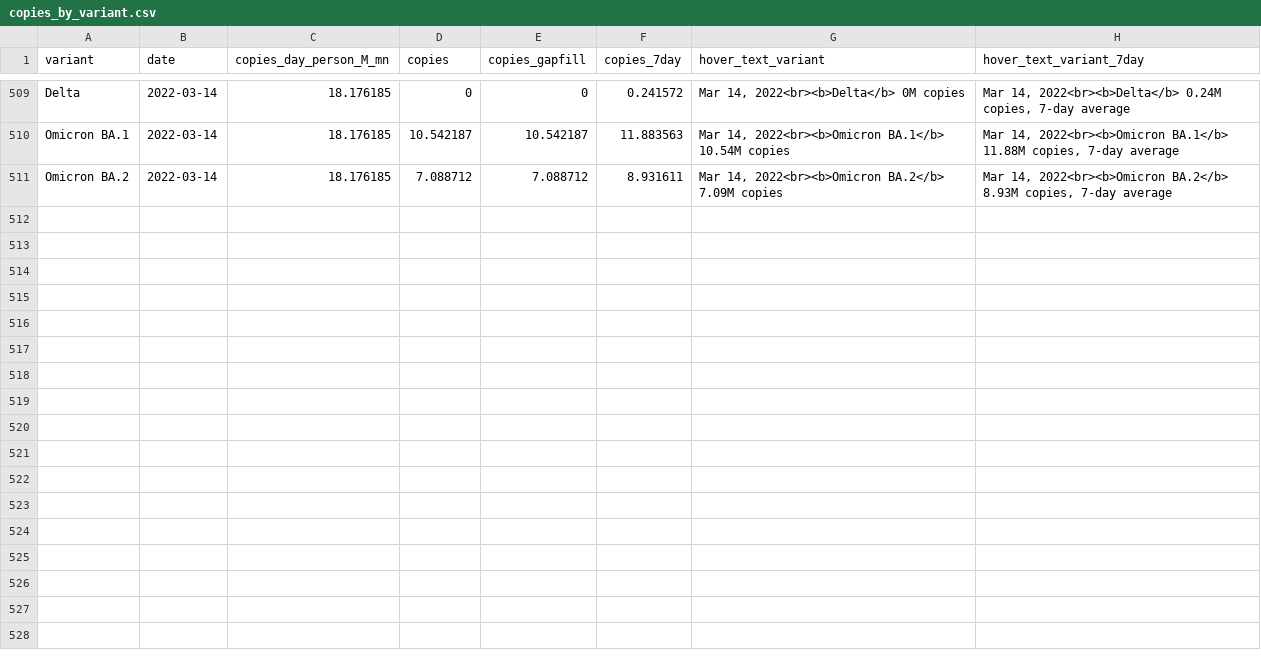
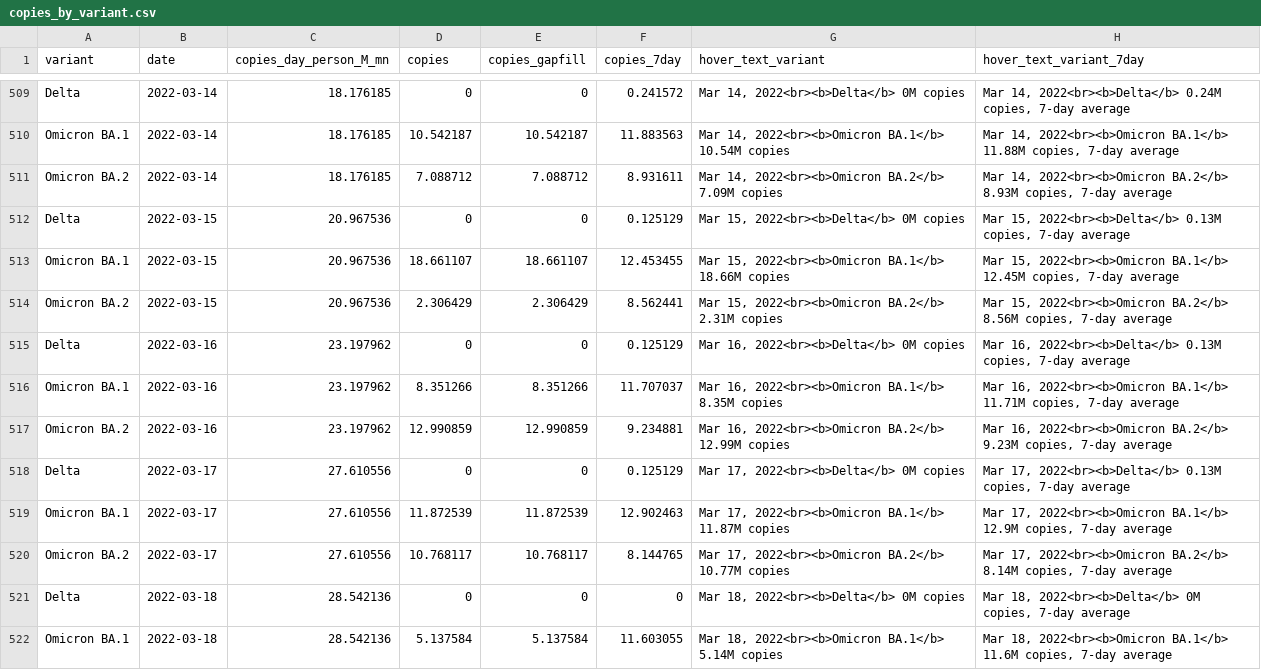
Before and after one commit to Metropolitan-Council/covid-poops, a CSV file: data/copies_by_variant.csv, drawn as a sheet; only a part is shown, gaps mark what is left out; the diff covers the shown part only; the diff names each change by its address in the sheet, - before the commit and + after, or states it on an @@ line.

Commit message:
Data update (variants + load)

```diff
--- a/data/copies_by_variant.csv
+++ b/data/copies_by_variant.csv
+row 512: Delta | 2022-03-15 | 20.967536 | 0 | 0 | 0.125129 | Mar 15, 2022<br><b>Delta</b> 0M copies | Mar 15, 2022<br><b>Delta</b> 0.13M copies, 7-day average
+row 513: Omicron BA.1 | 2022-03-15 | 20.967536 | 18.661107 | 18.661107 | 12.453455 | Mar 15, 2022<br><b>Omicron BA.1</b> 18.66M copies | Mar 15, 2022<br><b>Omicron BA.1</b> 12.45M copies, 7-day average
+row 514: Omicron BA.2 | 2022-03-15 | 20.967536 | 2.306429 | 2.306429 | 8.562441 | Mar 15, 2022<br><b>Omicron BA.2</b> 2.31M copies | Mar 15, 2022<br><b>Omicron BA.2</b> 8.56M copies, 7-day average
+row 515: Delta | 2022-03-16 | 23.197962 | 0 | 0 | 0.125129 | Mar 16, 2022<br><b>Delta</b> 0M copies | Mar 16, 2022<br><b>Delta</b> 0.13M copies, 7-day average
+row 516: Omicron BA.1 | 2022-03-16 | 23.197962 | 8.351266 | 8.351266 | 11.707037 | Mar 16, 2022<br><b>Omicron BA.1</b> 8.35M copies | Mar 16, 2022<br><b>Omicron BA.1</b> 11.71M copies, 7-day average
+row 517: Omicron BA.2 | 2022-03-16 | 23.197962 | 12.990859 | 12.990859 | 9.234881 | Mar 16, 2022<br><b>Omicron BA.2</b> 12.99M copies | Mar 16, 2022<br><b>Omicron BA.2</b> 9.23M copies, 7-day average
+row 518: Delta | 2022-03-17 | 27.610556 | 0 | 0 | 0.125129 | Mar 17, 2022<br><b>Delta</b> 0M copies | Mar 17, 2022<br><b>Delta</b> 0.13M copies, 7-day average
+row 519: Omicron BA.1 | 2022-03-17 | 27.610556 | 11.872539 | 11.872539 | 12.902463 | Mar 17, 2022<br><b>Omicron BA.1</b> 11.87M copies | Mar 17, 2022<br><b>Omicron BA.1</b> 12.9M copies, 7-day average
+row 520: Omicron BA.2 | 2022-03-17 | 27.610556 | 10.768117 | 10.768117 | 8.144765 | Mar 17, 2022<br><b>Omicron BA.2</b> 10.77M copies | Mar 17, 2022<br><b>Omicron BA.2</b> 8.14M copies, 7-day average
+row 521: Delta | 2022-03-18 | 28.542136 | 0 | 0 | 0 | Mar 18, 2022<br><b>Delta</b> 0M copies | Mar 18, 2022<br><b>Delta</b> 0M copies, 7-day average
+row 522: Omicron BA.1 | 2022-03-18 | 28.542136 | 5.137584 | 5.137584 | 11.603055 | Mar 18, 2022<br><b>Omicron BA.1</b> 5.14M copies | Mar 18, 2022<br><b>Omicron BA.1</b> 11.6M copies, 7-day average
```
Also changed, not shown: 10 added rows elsewhere in this file, data/clean_load_data.csv, metc-wastewater-covid-monitor/data/clean_load_data.csv, 8 other files.
